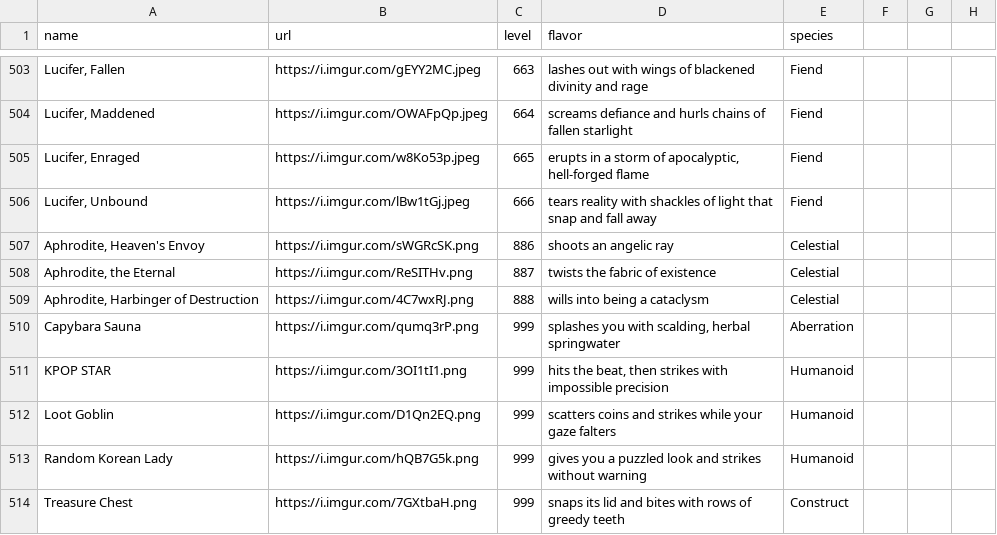
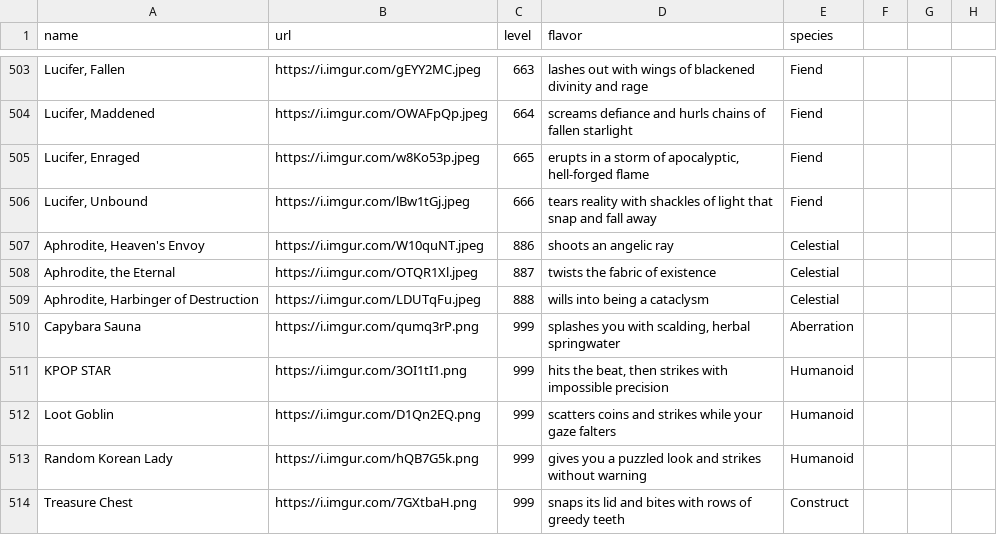
Before and after one commit to davidgao93/Idleology, a CSV file: assets/monsters - pivot.csv, drawn as a sheet; only a part is shown, gaps mark what is left out; the diff names each change by its address in the sheet, - before the commit and + after, or states it on an @@ line.

```diff
--- a/assets/monsters - pivot.csv
+++ b/assets/monsters - pivot.csv
-B507 (url): https://i.imgur.com/sWGRcSK.png
+B507 (url): https://i.imgur.com/W10quNT.jpeg
-B508 (url): https://i.imgur.com/ReSITHv.png
+B508 (url): https://i.imgur.com/OTQR1Xl.jpeg
-B509 (url): https://i.imgur.com/4C7wxRJ.png
+B509 (url): https://i.imgur.com/LDUTqFu.jpeg
```
Also changed, not shown: assets/monsters.csv, 3 other files.
